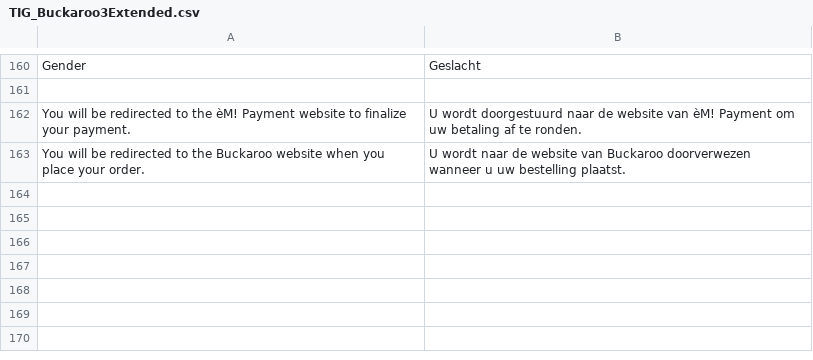
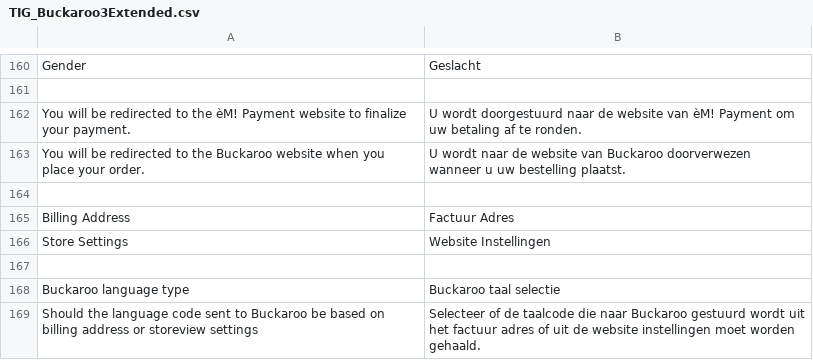
Before and after one commit to tdgroot/buckaroo-magento1, a CSV file: app/locale/nl_NL/TIG_Buckaroo3Extended.csv, drawn as a sheet; only a part is shown, gaps mark what is left out.

Commit message:
added option to use store settings for locale instead of billing address

```diff
--- a/app/locale/nl_NL/TIG_Buckaroo3Extended.csv
+++ b/app/locale/nl_NL/TIG_Buckaroo3Extended.csv
@@ -163 +163,7 @@
 "You will be redirected to the Buckaroo website when you place your order. ","U wordt naar de website van Buckaroo doorverwezen wanneer u uw bestelling plaatst."
+
+"Billing Address","Factuur Adres"
+"Store Settings","Website Instellingen"
+
+"Buckaroo language type","Buckaroo taal selectie"
+"Should the language code sent to Buckaroo be based on billing address or storeview settings","Selecteer of de taalcode die naar Buckaroo gestuurd wordt uit het factuur adres of uit de website instellingen moet worden gehaald."
```
Also changed, not shown: 4 other files.
